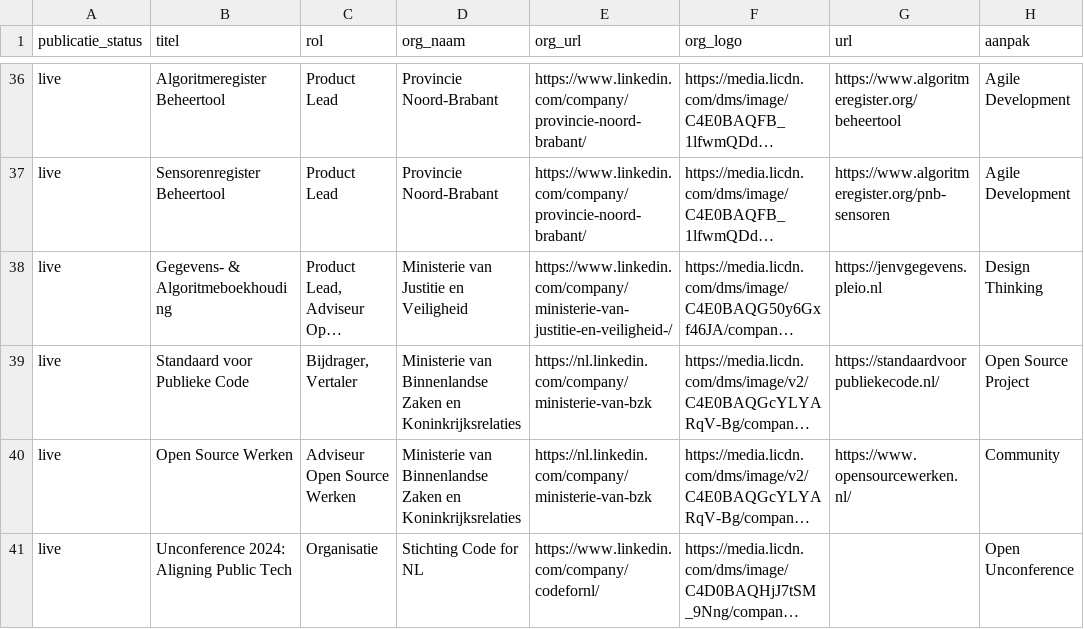
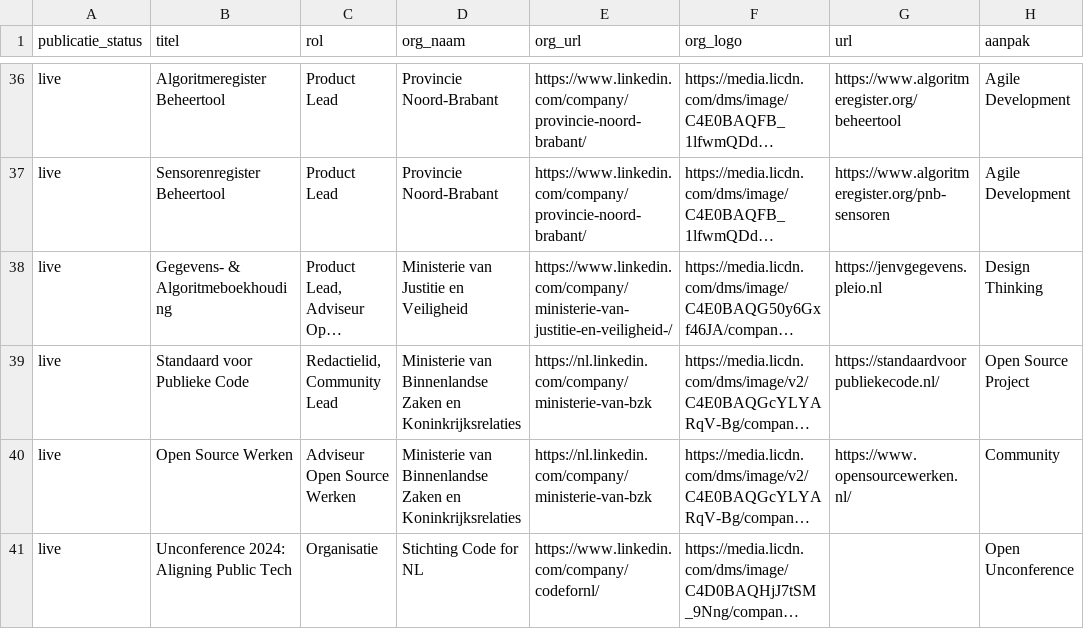
Before and after one commit to jgroenen/jgroenen.github.io, a CSV file: _data/projecten.csv, drawn as a sheet; only a part is shown, gaps mark what is left out; long unchanged cells end in …; the diff names each change by its address in the sheet, - before the commit and + after, or states it on an @@ line.

Commit message:
Update projecten.csv

```diff
--- a/_data/projecten.csv
+++ b/_data/projecten.csv
-C39 (rol): Bijdrager, Vertaler
+C39 (rol): Redactielid, Community Lead
```
